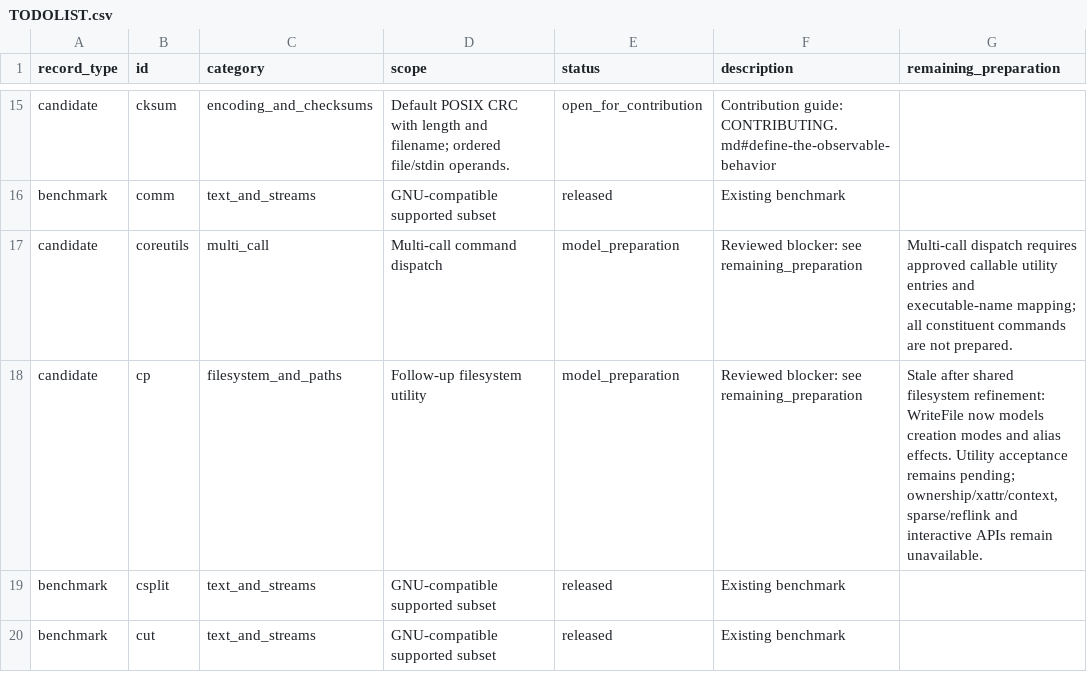
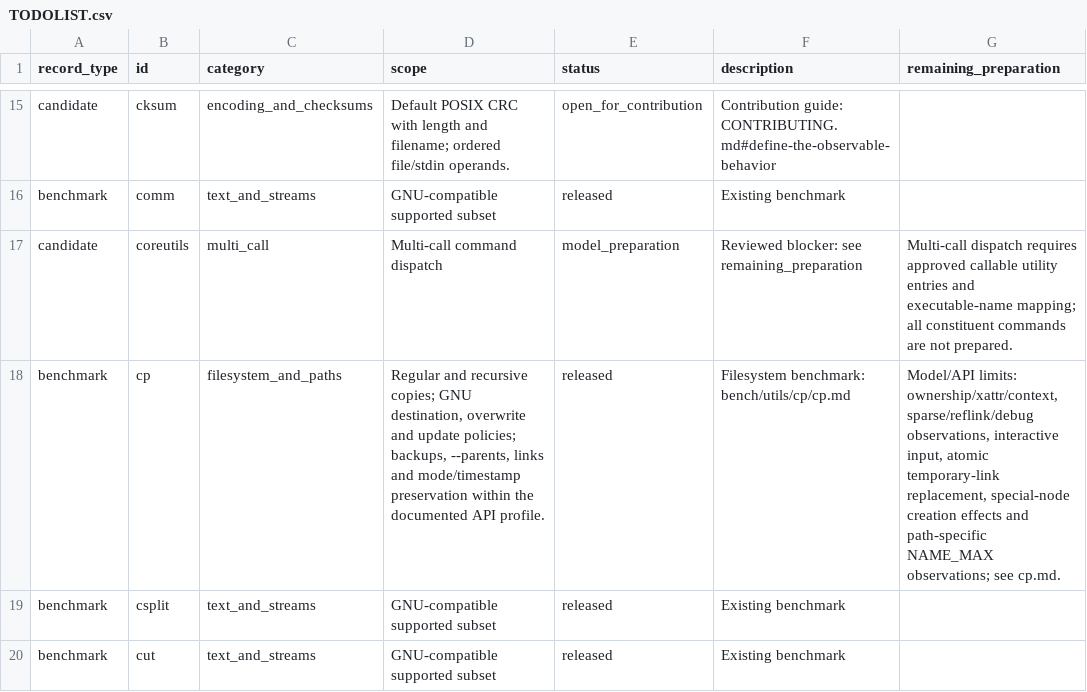
Before and after one commit to elecball/dafnyutils, a CSV file: TODOLIST.csv, drawn as a sheet; only a part is shown, gaps mark what is left out.

```diff
--- a/TODOLIST.csv
+++ b/TODOLIST.csv
@@ -17,3 +17,3 @@ benchmark,comm,text_and_streams,GNU-compatible supported subset,released,Existin
 candidate,coreutils,multi_call,Multi-call command dispatch,model_preparation,Reviewed blocker: see remaining_preparation,Multi-call dispatch requires approved callable utility entries and executable-name mapping; all constituent commands are not prepared.
-candidate,cp,filesystem_and_paths,Follow-up filesystem utility,model_preparation,Reviewed blocker: see remaining_preparation,"Stale after shared filesystem refinement: WriteFile now models creation modes and alias effects. Utility acceptance remains pending; ownership/xattr/context, sparse/reflink and interactive APIs remain unavailable."
+benchmark,cp,filesystem_and_paths,"Regular and recursive copies; GNU destination, overwrite and update policies; backups, --parents, links and mode/timestamp preservation within the documented API profile.",released,Filesystem benchmark: bench/utils/cp/cp.md,"Model/API limits: ownership/xattr/context, sparse/reflink/debug observations, interactive input, atomic temporary-link replacement, special-node creation effects and path-specific NAME_MAX observations; see cp.md."
 benchmark,csplit,text_and_streams,GNU-compatible supported subset,released,Existing benchmark,
```
Also changed, not shown: 15 other files.
